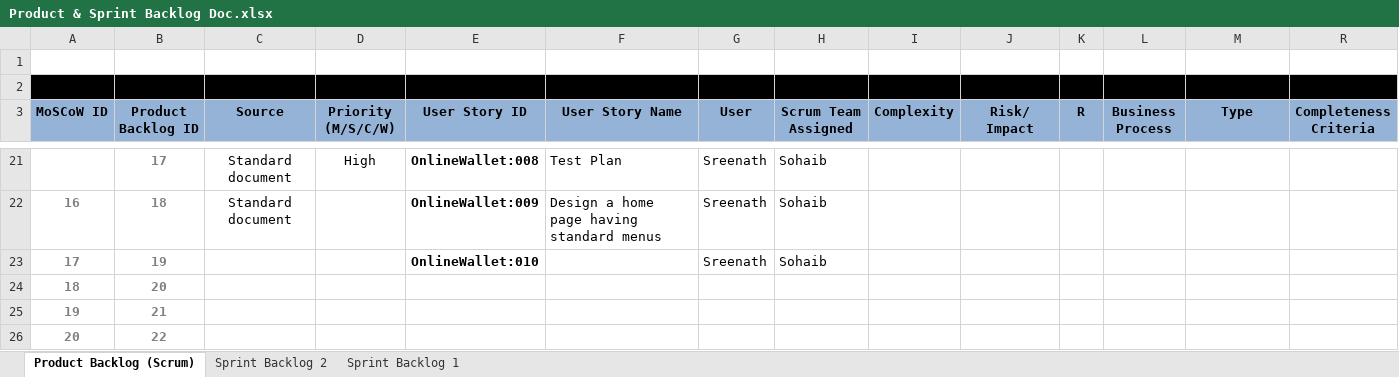
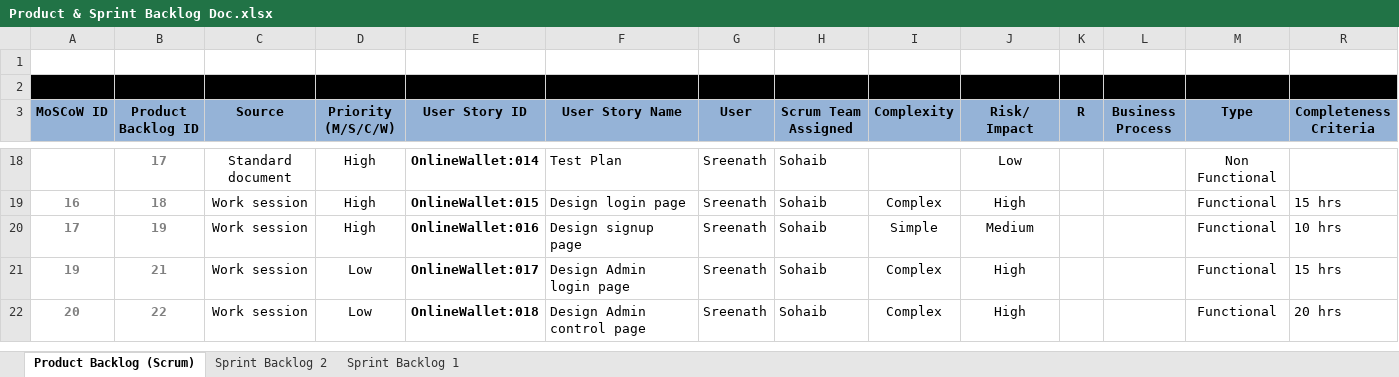
Before and after one commit to Sohaib-1704/OnlineWallet-, an Excel workbook: Product & Sprint Backlog Doc.xlsx, sheet Product Backlog (Scrum), drawn as a sheet; only a part is shown, gaps mark what is left out; values as stored, in another font and other column widths than the file's, no borders; charts and pictures not drawn; removed rows and columns are numbered as before the commit, all else as after; rows hold the shown columns only; the diff covers the shown part only; the diff names each change by its address in the sheet, - before the commit and + after, or states it on an @@ line.

```diff
--- a/Product & Sprint Backlog Doc.xlsx (sheet Product Backlog (Scrum))
+++ b/Product & Sprint Backlog Doc.xlsx (sheet Product Backlog (Scrum))
-E18 (User Story ID): OnlineWallet:008
+E18 (User Story ID): OnlineWallet:014
-J18 (Risk/ Impact): (empty)
+J18 (Risk/ Impact): Low
-M18 (Type): (empty)
+M18 (Type): Non Functional
-C19 (Source): Standard document
+C19 (Source): Work session
-D19:D20 (Priority (M/S/C/W)): (empty)
+D19:D20 (Priority (M/S/C/W)): High
-E19 (User Story ID): OnlineWallet:009
+E19 (User Story ID): OnlineWallet:015
-F19 (User Story Name): Design a home page having standard menus
+F19 (User Story Name): Design login page
-I19 (Complexity): (empty)
+I19 (Complexity): Complex
-J19 (Risk/ Impact): (empty)
+J19 (Risk/ Impact): High
-M19:M20 (Type): (empty)
+M19:M20 (Type): Functional
-R19 (Completeness Criteria): (empty)
+R19 (Completeness Criteria): 15 hrs
-C20 (Source): (empty)
+C20 (Source): Work session
-E20 (User Story ID): OnlineWallet:010
+E20 (User Story ID): OnlineWallet:016
-F20 (User Story Name): (empty)
+F20 (User Story Name): Design signup page
-I20 (Complexity): (empty)
+I20 (Complexity): Simple
-J20 (Risk/ Impact): (empty)
+J20 (Risk/ Impact): Medium
-R20 (Completeness Criteria): (empty)
+R20 (Completeness Criteria): 10 hrs
-row 24: 18 | 20
-C21:C22 (Source): (empty)
+C21:C22 (Source): Work session
-D21:D22 (Priority (M/S/C/W)): (empty)
+D21:D22 (Priority (M/S/C/W)): Low
-E21 (User Story ID): (empty)
+E21 (User Story ID): OnlineWallet:017
-F21 (User Story Name): (empty)
+F21 (User Story Name): Design Admin login page
-G21:G22 (User): (empty)
+G21:G22 (User): Sreenath
-H21:H22 (Scrum Team Assigned): (empty)
+H21:H22 (Scrum Team Assigned): Sohaib
-I21:I22 (Complexity): (empty)
+I21:I22 (Complexity): Complex
-J21:J22 (Risk/ Impact): (empty)
+J21:J22 (Risk/ Impact): High
-M21:M22 (Type): (empty)
+M21:M22 (Type): Functional
-R21 (Completeness Criteria): (empty)
+R21 (Completeness Criteria): 15 hrs
-E22 (User Story ID): (empty)
+E22 (User Story ID): OnlineWallet:018
-F22 (User Story Name): (empty)
+F22 (User Story Name): Design Admin control page
-R22 (Completeness Criteria): (empty)
+R22 (Completeness Criteria): 20 hrs
```
Also changed, not shown: 3 removed rows and 112 edited cells elsewhere in this sheet, sheet Sprint Backlog 2, sheet Sprint Backlog 1, charts or pictures.
